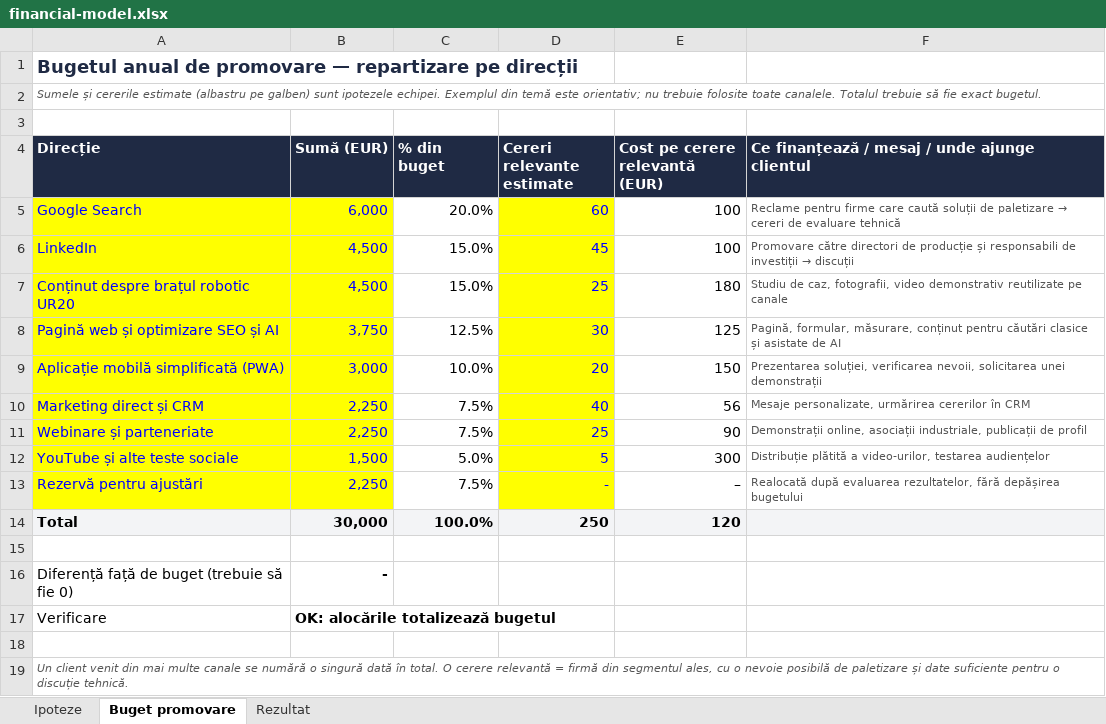
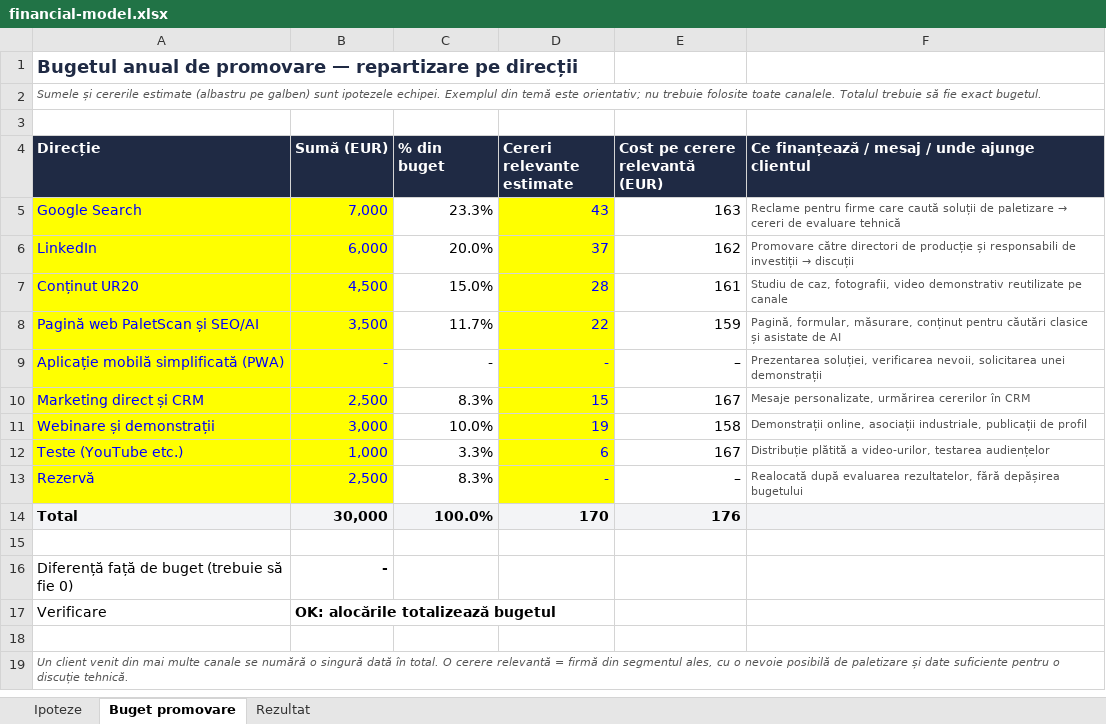
Before and after one commit to sucheasilviu/AIBusiness, an Excel workbook: business/financial-model.xlsx, sheet Buget promovare, drawn as a sheet; values as stored, in another font and other column widths than the file's, no borders; removed rows and columns are numbered as before the commit, all else as after; the diff names each change by its address in the sheet, - before the commit and + after, or states it on an @@ line.

Commit message:
T11: Fill financial model and summary

```diff
--- a/business/financial-model.xlsx (sheet Buget promovare)
+++ b/business/financial-model.xlsx (sheet Buget promovare)
-B5 (Sumă (EUR)): 6,000
+B5 (Sumă (EUR)): 7,000
-C5 (% din buget): 20.0%
+C5 (% din buget): 23.3%
-D5 (Cereri relevante estimate): 60
+D5 (Cereri relevante estimate): 43
-E5 (Cost pe cerere relevantă (EUR)): 100
+E5 (Cost pe cerere relevantă (EUR)): 163
-B6 (Sumă (EUR)): 4,500
+B6 (Sumă (EUR)): 6,000
-C6 (% din buget): 15.0%
+C6 (% din buget): 20.0%
-D6 (Cereri relevante estimate): 45
+D6 (Cereri relevante estimate): 37
-E6 (Cost pe cerere relevantă (EUR)): 100
+E6 (Cost pe cerere relevantă (EUR)): 162
-A7 (Direcție): Conținut despre brațul robotic UR20
+A7 (Direcție): Conținut UR20
-D7 (Cereri relevante estimate): 25
+D7 (Cereri relevante estimate): 28
-E7 (Cost pe cerere relevantă (EUR)): 180
+E7 (Cost pe cerere relevantă (EUR)): 161
-row 8: Pagină web și optimizare SEO și AI | 3,750 | 12.5% | 30 | 125 | Pagină, formular, măsurare, conținut pentru căutări clasice și asistate de AI
+row 8: Pagină web PaletScan și SEO/AI | 3,500 | 11.7% | 22 | 159 | Pagină, formular, măsurare, conținut pentru căutări clasice și asistate de AI
-B9 (Sumă (EUR)): 3,000
+B9 (Sumă (EUR)): -
-C9 (% din buget): 10.0%
+C9 (% din buget): -
-D9 (Cereri relevante estimate): 20
+D9 (Cereri relevante estimate): -
-E9 (Cost pe cerere relevantă (EUR)): 150
+E9 (Cost pe cerere relevantă (EUR)): –
-B10 (Sumă (EUR)): 2,250
+B10 (Sumă (EUR)): 2,500
-C10 (% din buget): 7.5%
+C10 (% din buget): 8.3%
-D10 (Cereri relevante estimate): 40
+D10 (Cereri relevante estimate): 15
-E10 (Cost pe cerere relevantă (EUR)): 56
+E10 (Cost pe cerere relevantă (EUR)): 167
-row 11: Webinare și parteneriate | 2,250 | 7.5% | 25 | 90 | Demonstrații online, asociații industriale, publicații de profil
-row 12: YouTube și alte teste sociale | 1,500 | 5.0% | 5 | 300 | Distribuție plătită a video-urilor, testarea audiențelor
+row 11: Webinare și demonstrații | 3,000 | 10.0% | 19 | 158 | Demonstrații online, asociații industriale, publicații de profil
+row 12: Teste (YouTube etc.) | 1,000 | 3.3% | 6 | 167 | Distribuție plătită a video-urilor, testarea audiențelor
-A13 (Direcție): Rezervă pentru ajustări
+A13 (Direcție): Rezervă
-B13 (Sumă (EUR)): 2,250
+B13 (Sumă (EUR)): 2,500
-C13 (% din buget): 7.5%
+C13 (% din buget): 8.3%
-D14 (Cereri relevante estimate): 250
+D14 (Cereri relevante estimate): 170
-E14 (Cost pe cerere relevantă (EUR)): 120
+E14 (Cost pe cerere relevantă (EUR)): 176
```
Also changed, not shown: sheet Rezultat, sheet Ipoteze, 1 other file.
